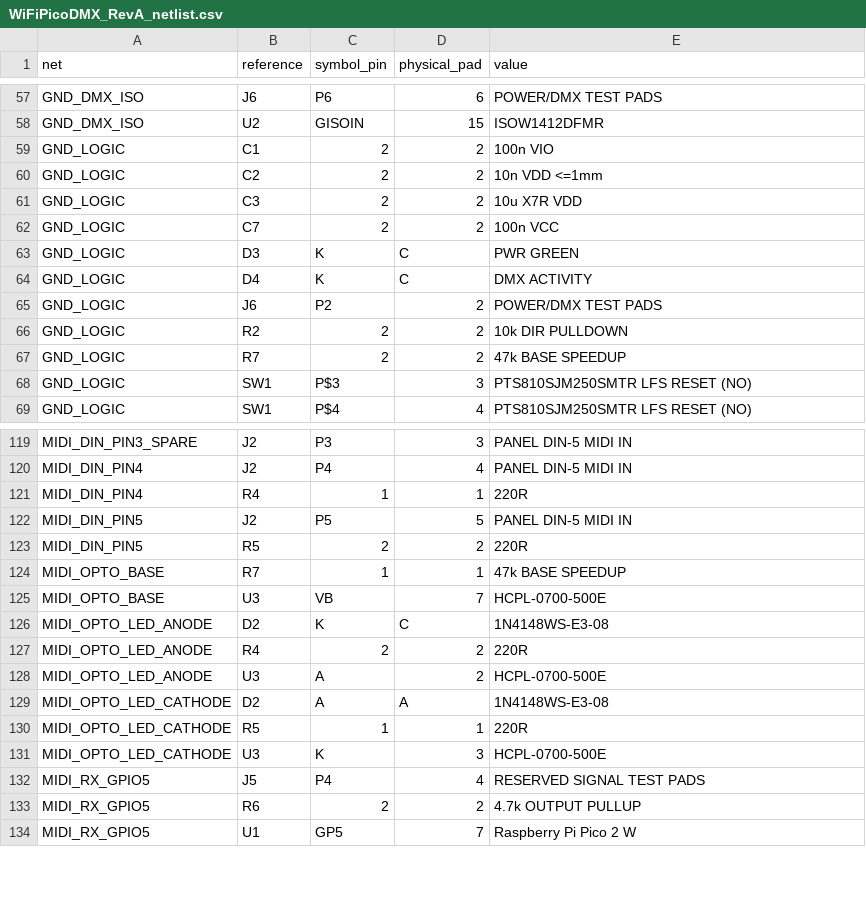
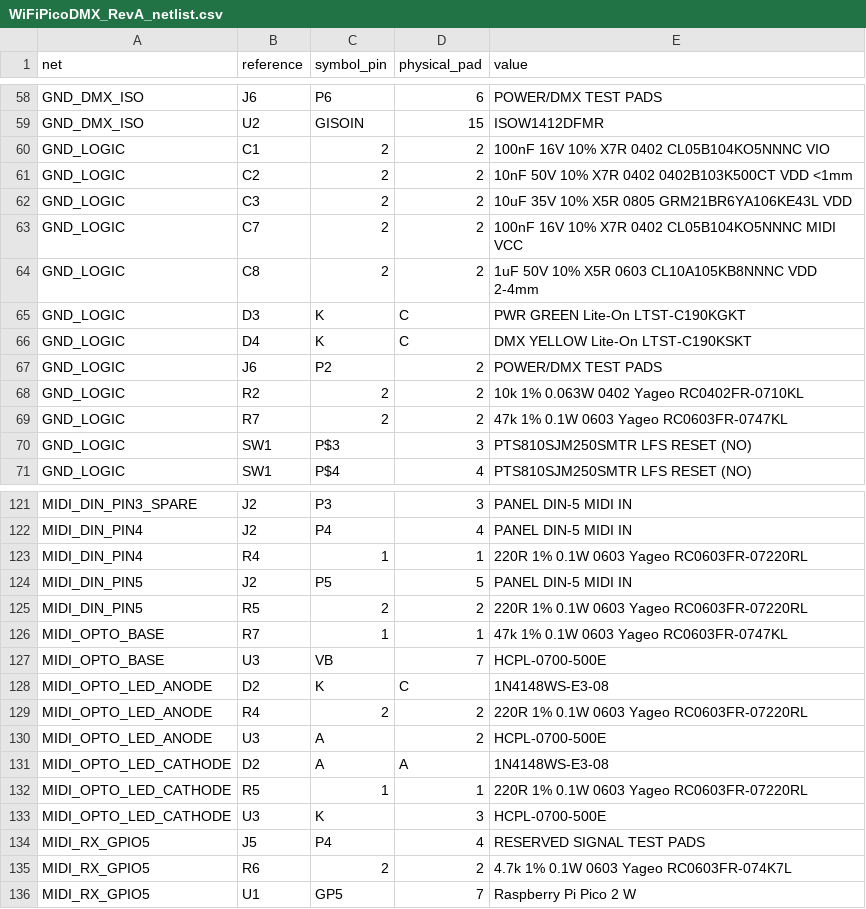
Before and after one commit to slvwagner/pico_wifi_dmx, a CSV file: hardware/fusion/WiFiPicoDMX_RevA_netlist.csv, drawn as a sheet; only a part is shown, gaps mark what is left out; the diff covers the shown part only.

```diff
--- a/hardware/fusion/WiFiPicoDMX_RevA_netlist.csv
+++ b/hardware/fusion/WiFiPicoDMX_RevA_netlist.csv
@@ -58,11 +59,12 @@ GND_DMX_ISO,J6,P6,6,POWER/DMX TEST PADS
 GND_DMX_ISO,U2,GISOIN,15,ISOW1412DFMR
-GND_LOGIC,C1,2,2,100n VIO
-GND_LOGIC,C2,2,2,10n VDD <=1mm
-GND_LOGIC,C3,2,2,10u X7R VDD
-GND_LOGIC,C7,2,2,100n VCC
-GND_LOGIC,D3,K,C,PWR GREEN
-GND_LOGIC,D4,K,C,DMX ACTIVITY
+GND_LOGIC,C1,2,2,100nF 16V 10% X7R 0402 CL05B104KO5NNNC VIO
+GND_LOGIC,C2,2,2,10nF 50V 10% X7R 0402 0402B103K500CT VDD <1mm
+GND_LOGIC,C3,2,2,10uF 35V 10% X5R 0805 GRM21BR6YA106KE43L VDD
+GND_LOGIC,C7,2,2,100nF 16V 10% X7R 0402 CL05B104KO5NNNC MIDI VCC
+GND_LOGIC,C8,2,2,1uF 50V 10% X5R 0603 CL10A105KB8NNNC VDD 2-4mm
+GND_LOGIC,D3,K,C,PWR GREEN Lite-On LTST-C190KGKT
+GND_LOGIC,D4,K,C,DMX YELLOW Lite-On LTST-C190KSKT
 GND_LOGIC,J6,P2,2,POWER/DMX TEST PADS
-GND_LOGIC,R2,2,2,10k DIR PULLDOWN
-GND_LOGIC,R7,2,2,47k BASE SPEEDUP
+GND_LOGIC,R2,2,2,10k 1% 0.063W 0402 Yageo RC0402FR-0710KL
+GND_LOGIC,R7,2,2,47k 1% 0.1W 0603 Yageo RC0603FR-0747KL
 GND_LOGIC,SW1,P$3,3,PTS810SJM250SMTR LFS RESET (NO)
@@ -120,15 +122,15 @@ MIDI_DIN_PIN3_SPARE,J2,P3,3,PANEL DIN-5 MIDI IN
 MIDI_DIN_PIN4,J2,P4,4,PANEL DIN-5 MIDI IN
-MIDI_DIN_PIN4,R4,1,1,220R
+MIDI_DIN_PIN4,R4,1,1,220R 1% 0.1W 0603 Yageo RC0603FR-07220RL
 MIDI_DIN_PIN5,J2,P5,5,PANEL DIN-5 MIDI IN
-MIDI_DIN_PIN5,R5,2,2,220R
-MIDI_OPTO_BASE,R7,1,1,47k BASE SPEEDUP
+MIDI_DIN_PIN5,R5,2,2,220R 1% 0.1W 0603 Yageo RC0603FR-07220RL
+MIDI_OPTO_BASE,R7,1,1,47k 1% 0.1W 0603 Yageo RC0603FR-0747KL
 MIDI_OPTO_BASE,U3,VB,7,HCPL-0700-500E
 MIDI_OPTO_LED_ANODE,D2,K,C,1N4148WS-E3-08
-MIDI_OPTO_LED_ANODE,R4,2,2,220R
+MIDI_OPTO_LED_ANODE,R4,2,2,220R 1% 0.1W 0603 Yageo RC0603FR-07220RL
 MIDI_OPTO_LED_ANODE,U3,A,2,HCPL-0700-500E
 MIDI_OPTO_LED_CATHODE,D2,A,A,1N4148WS-E3-08
-MIDI_OPTO_LED_CATHODE,R5,1,1,220R
+MIDI_OPTO_LED_CATHODE,R5,1,1,220R 1% 0.1W 0603 Yageo RC0603FR-07220RL
 MIDI_OPTO_LED_CATHODE,U3,K,3,HCPL-0700-500E
 MIDI_RX_GPIO5,J5,P4,4,RESERVED SIGNAL TEST PADS
-MIDI_RX_GPIO5,R6,2,2,4.7k OUTPUT PULLUP
+MIDI_RX_GPIO5,R6,2,2,4.7k 1% 0.1W 0603 Yageo RC0603FR-074K7L
 MIDI_RX_GPIO5,U1,GP5,7,Raspberry Pi Pico 2 W
```
Also changed, not shown: 3 added rows and 26 edited cells elsewhere in this file, 11 other files.
